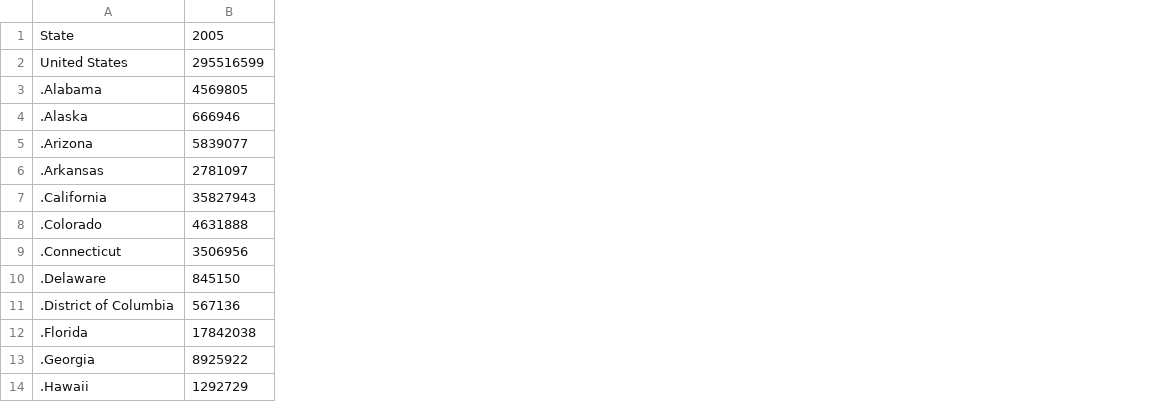
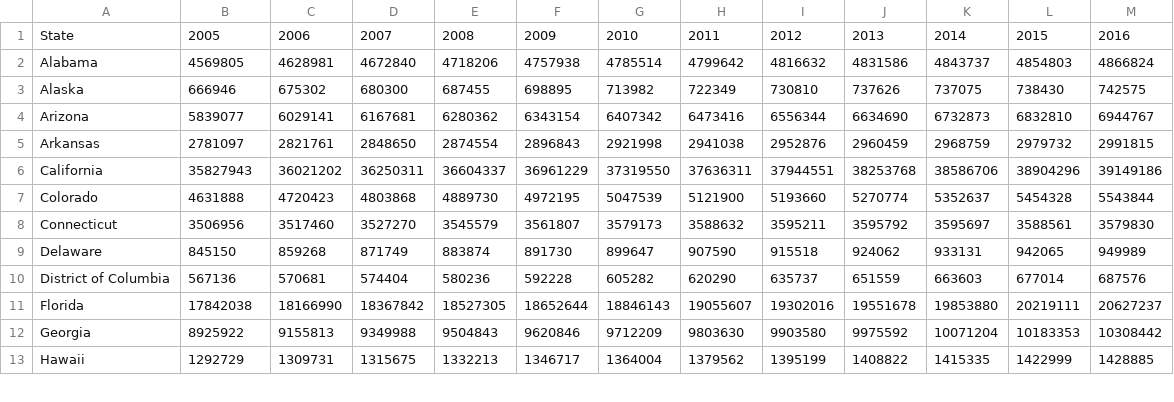
Before and after one commit to anoushkaberry15/data-analytics-project, a CSV file: NST-EST2022-POP.csv, drawn as a sheet; only a part is shown; removed rows and columns are numbered as before the commit, all else as after; rows hold the shown columns only; the diff covers the shown part only; the diff names each change by its address in the sheet, - before the commit and + after, or states it on an @@ line.

```diff
--- a/NST-EST2022-POP.csv
+++ b/NST-EST2022-POP.csv
-column A, row 1: State; rows 3-14: .Alabama | .Alaska | .Arizona | .Arkansas | .California | .Colorado | .Connecticut | .Delaware | .District of Columbia | .Florida | .Georgia | .Hawaii
+column A, rows 1-13: State | Alabama | Alaska | Arizona | Arkansas | California | Colorado | Connecticut | Delaware | District of Columbia | Florida | Georgia | Hawaii
+column C, rows 1-13: 2006 | 4628981 | 675302 | 6029141 | 2821761 | 36021202 | 4720423 | 3517460 | 859268 | 570681 | 18166990 | 9155813 | 1309731
+column D, rows 1-13: 2007 | 4672840 | 680300 | 6167681 | 2848650 | 36250311 | 4803868 | 3527270 | 871749 | 574404 | 18367842 | 9349988 | 1315675
+column E, rows 1-13: 2008 | 4718206 | 687455 | 6280362 | 2874554 | 36604337 | 4889730 | 3545579 | 883874 | 580236 | 18527305 | 9504843 | 1332213
+column F, rows 1-13: 2009 | 4757938 | 698895 | 6343154 | 2896843 | 36961229 | 4972195 | 3561807 | 891730 | 592228 | 18652644 | 9620846 | 1346717
+column G, rows 1-13: 2010 | 4785514 | 713982 | 6407342 | 2921998 | 37319550 | 5047539 | 3579173 | 899647 | 605282 | 18846143 | 9712209 | 1364004
+column H, rows 1-13: 2011 | 4799642 | 722349 | 6473416 | 2941038 | 37636311 | 5121900 | 3588632 | 907590 | 620290 | 19055607 | 9803630 | 1379562
+column I, rows 1-13: 2012 | 4816632 | 730810 | 6556344 | 2952876 | 37944551 | 5193660 | 3595211 | 915518 | 635737 | 19302016 | 9903580 | 1395199
+column J, rows 1-13: 2013 | 4831586 | 737626 | 6634690 | 2960459 | 38253768 | 5270774 | 3595792 | 924062 | 651559 | 19551678 | 9975592 | 1408822
+column K, rows 1-13: 2014 | 4843737 | 737075 | 6732873 | 2968759 | 38586706 | 5352637 | 3595697 | 933131 | 663603 | 19853880 | 10071204 | 1415335
+column L, rows 1-13: 2015 | 4854803 | 738430 | 6832810 | 2979732 | 38904296 | 5454328 | 3588561 | 942065 | 677014 | 20219111 | 10183353 | 1422999
+column M, rows 1-13: 2016 | 4866824 | 742575 | 6944767 | 2991815 | 39149186 | 5543844 | 3579830 | 949989 | 687576 | 20627237 | 10308442 | 1428885
-row 2: United States | 295516599
```
Also changed, not shown: 3 added columns elsewhere in this file, 4 other files.
